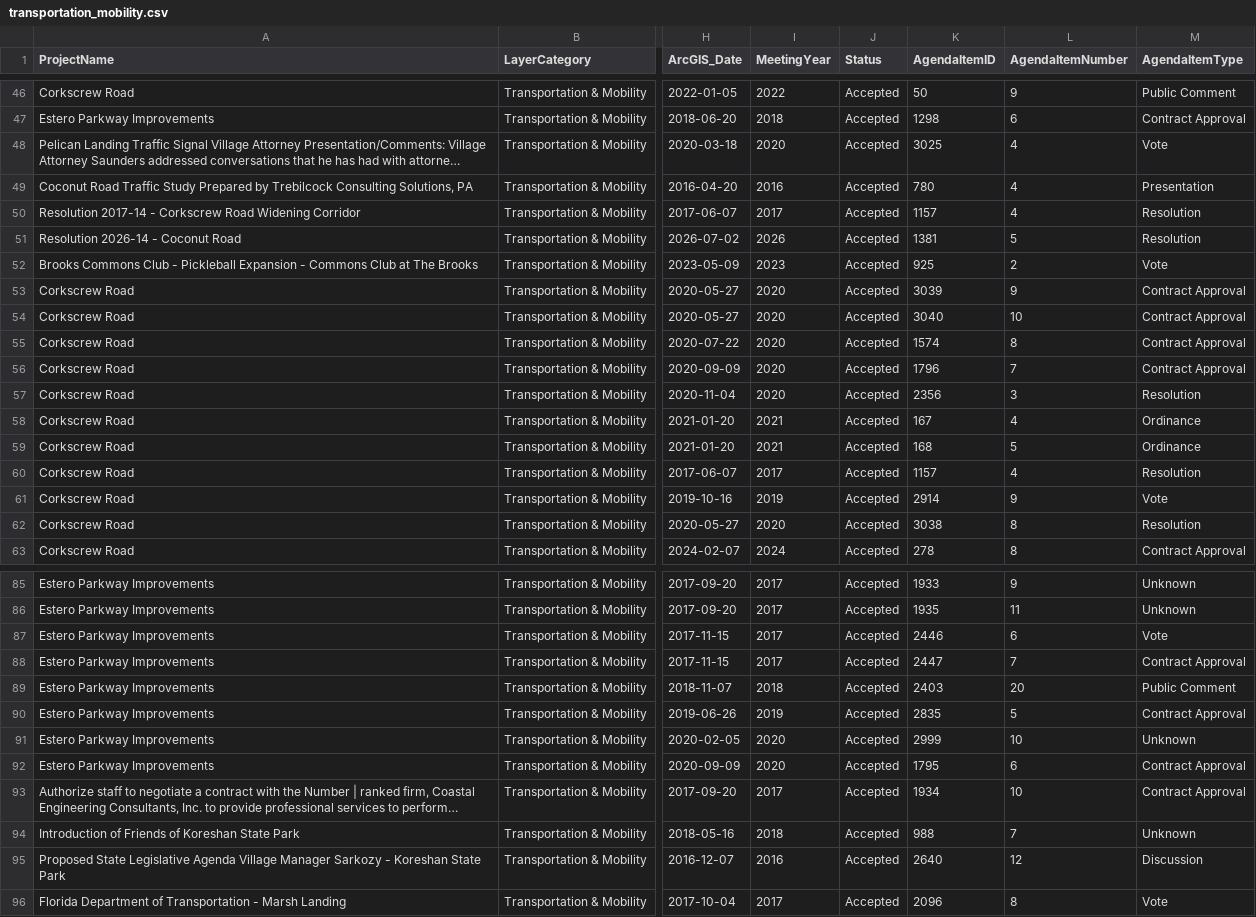
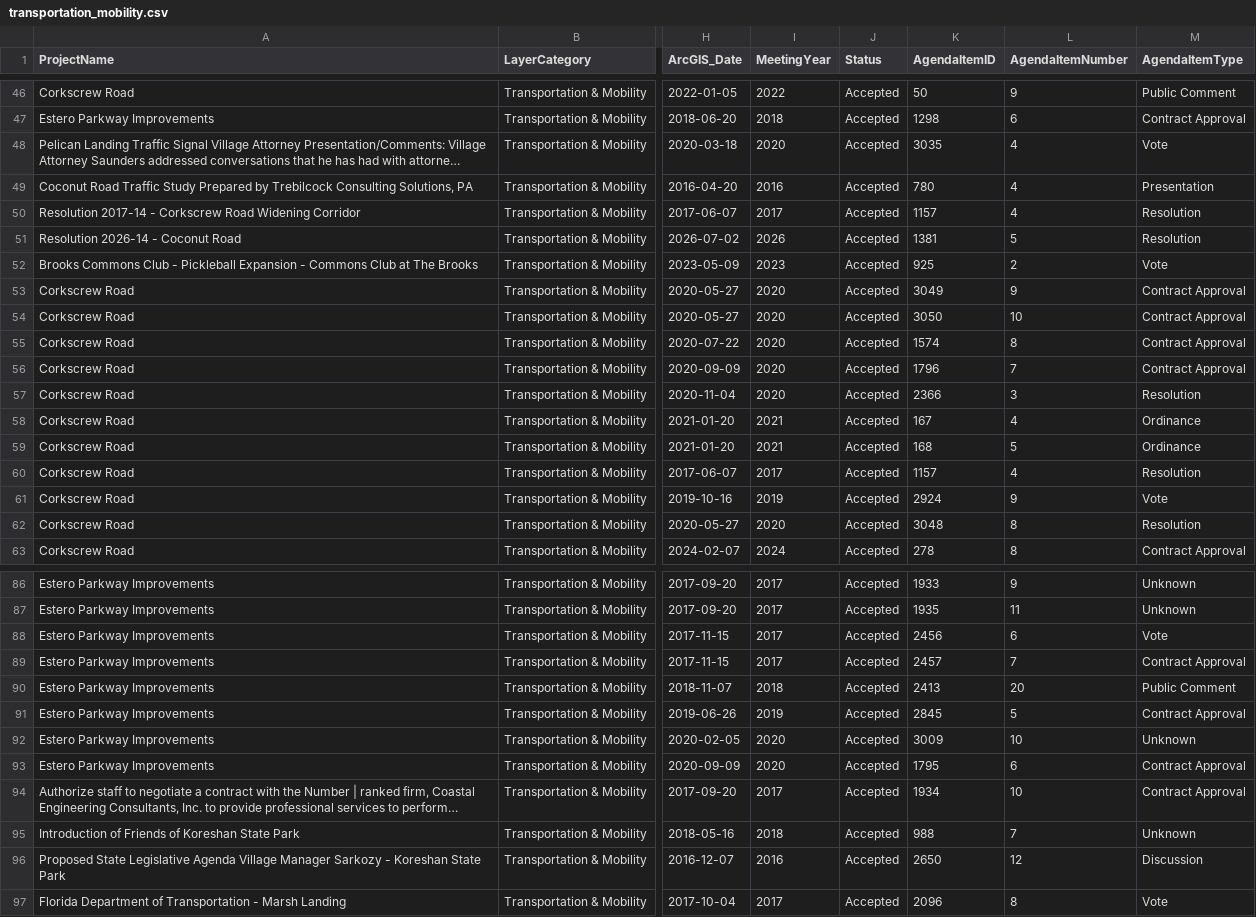
Before and after one commit to noleysc/rag-arcgis-chatbot, a CSV file: backend/data/gold/arcgis/layers/transportation_mobility.csv, drawn as a sheet; only a part is shown, gaps mark what is left out; long unchanged cells end in …; addresses are those after the commit; the diff covers the shown part only; the diff names each change by its address in the sheet, - before the commit and + after, or states it on an @@ line.

```diff
--- a/backend/data/gold/arcgis/layers/transportation_mobility.csv
+++ b/backend/data/gold/arcgis/layers/transportation_mobility.csv
-K48 (AgendaItemID): 3025
+K48 (AgendaItemID): 3035
-K53 (AgendaItemID): 3039
+K53 (AgendaItemID): 3049
-K54 (AgendaItemID): 3040
+K54 (AgendaItemID): 3050
-K57 (AgendaItemID): 2356
+K57 (AgendaItemID): 2366
-K61 (AgendaItemID): 2914
+K61 (AgendaItemID): 2924
-K62 (AgendaItemID): 3038
+K62 (AgendaItemID): 3048
-K88 (AgendaItemID): 2446
+K88 (AgendaItemID): 2456
-K89 (AgendaItemID): 2447
+K89 (AgendaItemID): 2457
-K90 (AgendaItemID): 2403
+K90 (AgendaItemID): 2413
-K91 (AgendaItemID): 2835
+K91 (AgendaItemID): 2845
-K92 (AgendaItemID): 2999
+K92 (AgendaItemID): 3009
-K96 (AgendaItemID): 2640
+K96 (AgendaItemID): 2650
```
Also changed, not shown: 2 added rows and 27 edited cells elsewhere in this file, backend/data/gold/arcgis/layers/utilities_stormwater_environment.csv, backend/data/silver/core/motions.csv, 28 other files.
